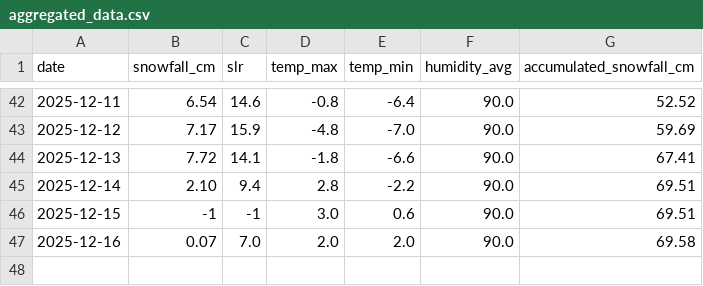
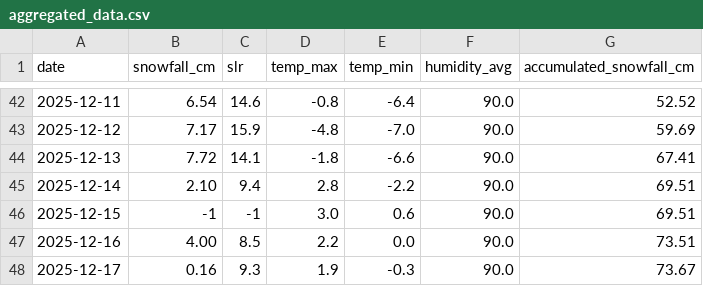
Before and after one commit to fredrikbromee/isitfluffy, a CSV file: data/aggregated_data.csv, drawn as a sheet; only a part is shown, gaps mark what is left out.

```diff
--- a/data/aggregated_data.csv
+++ b/data/aggregated_data.csv
@@ -46,2 +46,3 @@ date,snowfall_cm,slr,temp_max,temp_min,humidity_avg,accumulated_snowfall_cm
 2025-12-15,-1,-1,3.0,0.6,90.0,69.51
-2025-12-16,0.07,7.0,2.0,2.0,90.0,69.58
+2025-12-16,4.00,8.5,2.2,0.0,90.0,73.51
+2025-12-17,0.16,9.3,1.9,-0.3,90.0,73.67
```
Also changed, not shown: data/weather_data.csv.
